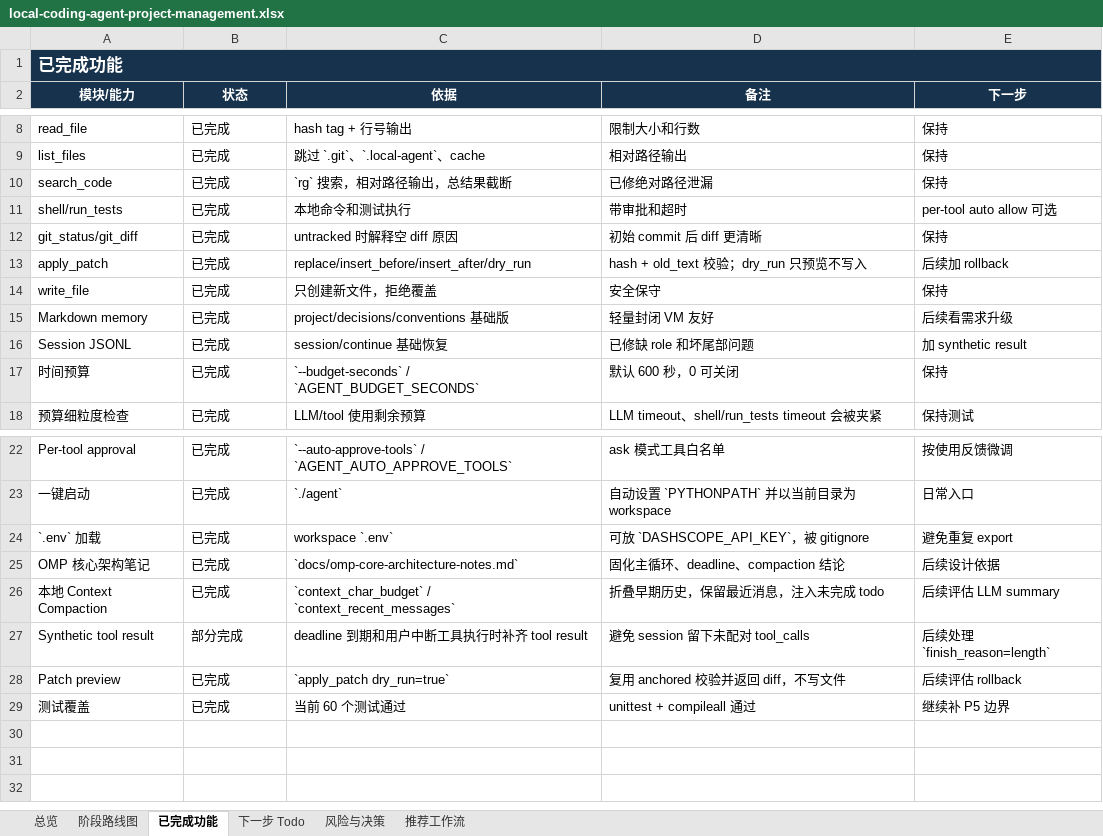
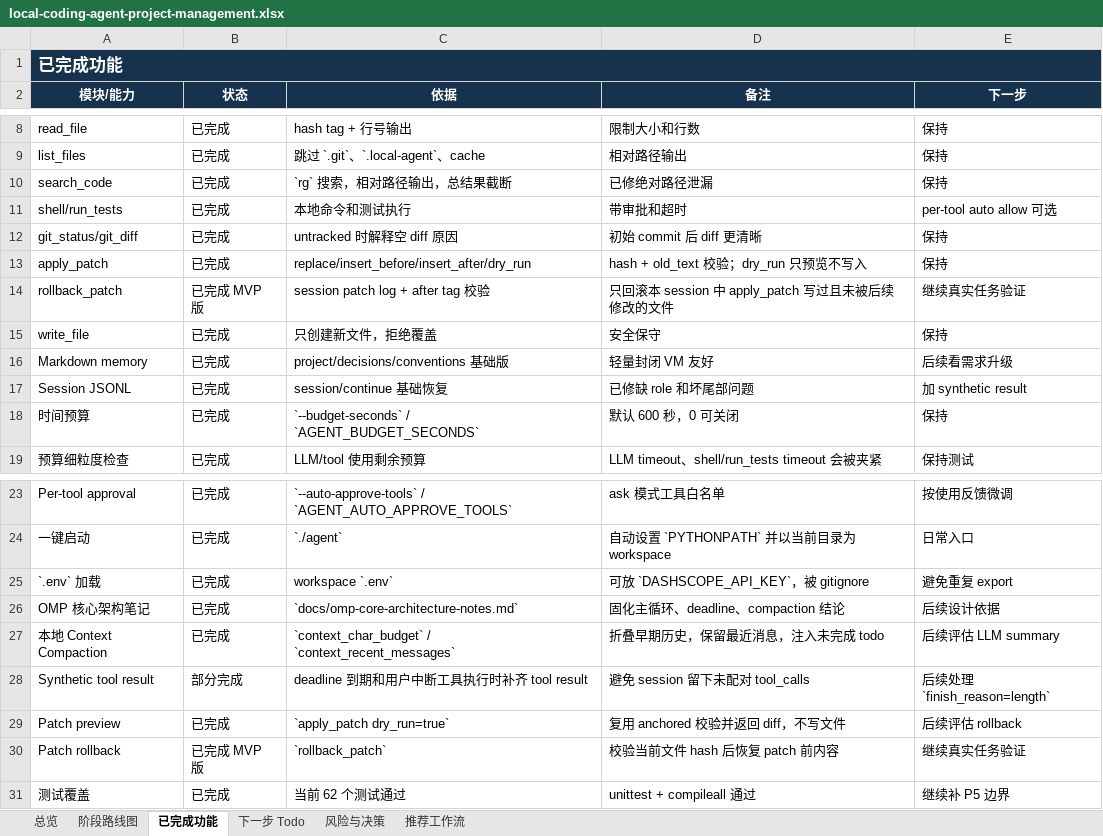
Before and after one commit to noone6931/lca-private-handoff-20260803, an Excel workbook: docs/local-coding-agent-project-management.xlsx, sheet 已完成功能, drawn as a sheet; only a part is shown, gaps mark what is left out; values as stored, in another font and other column widths than the file's, no borders; addresses are those after the commit; the diff names each change by its address in the sheet, - before the commit and + after, or states it on an @@ line.

Commit message:
Add session patch rollback

```diff
--- a/docs/local-coding-agent-project-management.xlsx (sheet 已完成功能)
+++ b/docs/local-coding-agent-project-management.xlsx (sheet 已完成功能)
-E13 (下一步): 后续加 rollback
+E13 (下一步): 保持
+row 14: rollback_patch | 已完成 MVP 版 | session patch log + after tag 校验 | 只回滚本 session 中 apply_patch 写过且未被后续修改的文件 | 继续真实任务验证
+row 30: Patch rollback | 已完成 MVP 版 | `rollback_patch` | 校验当前文件 hash 后恢复 patch 前内容 | 继续真实任务验证
-C31 (依据): 当前 60 个测试通过
+C31 (依据): 当前 62 个测试通过
```
Also changed, not shown: sheet 下一步 Todo, sheet 总览, sheet 风险与决策, sheet 阶段路线图, 5 other files.
